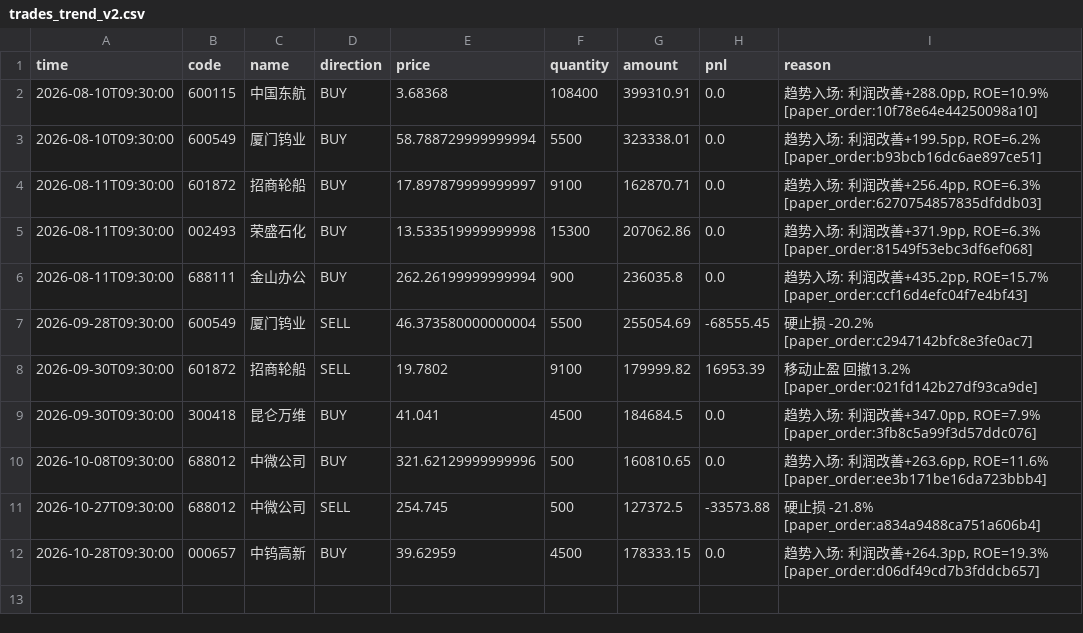
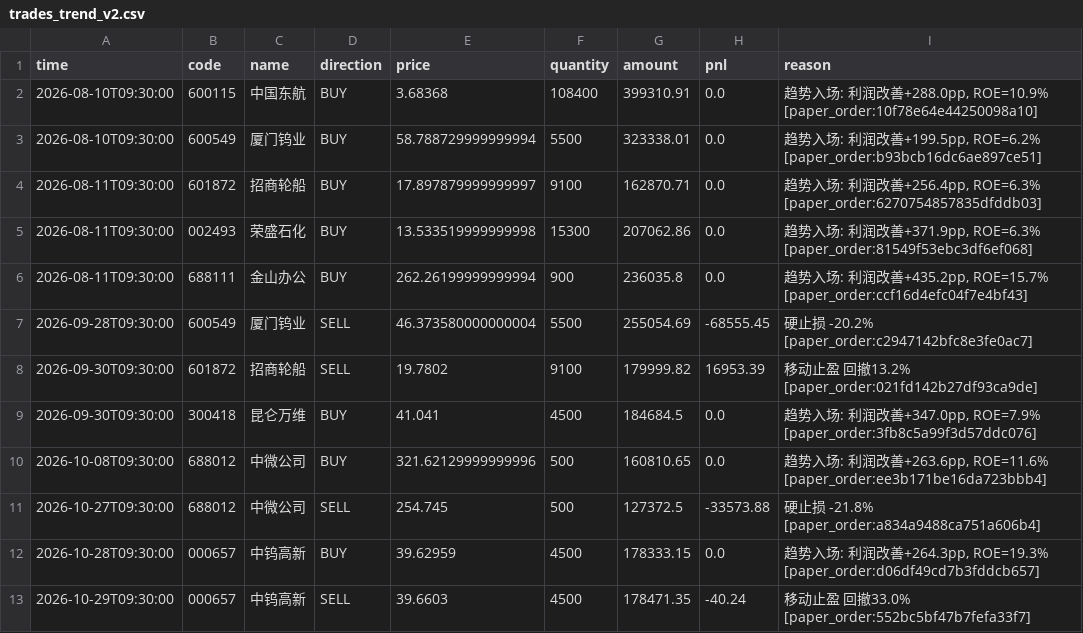
Before and after one commit to huangjialing0010/da-a-trading, a CSV file: output/trades_trend_v2.csv, drawn as a sheet; the diff names each change by its address in the sheet, - before the commit and + after, or states it on an @@ line.

```diff
--- a/output/trades_trend_v2.csv
+++ b/output/trades_trend_v2.csv
+row 13: 2026-10-29T09:30:00 | 000657 | 中钨高新 | SELL | 39.6603 | 4500 | 178471.35 | -40.24 | 移动止盈 回撤33.0% [paper_order:552bc5bf47b7fefa33f7]
```
Also changed, not shown: data/market/benchmark_000300.csv, output/performance_trend_v2.csv, 11 other files.
